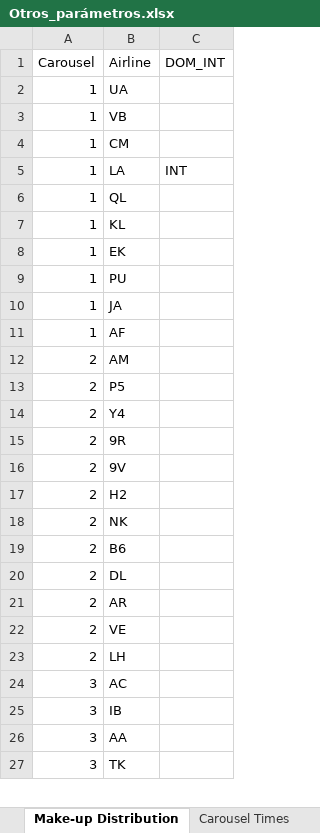
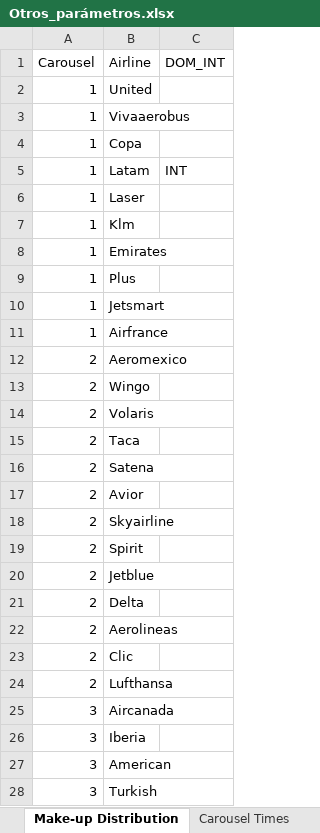
Before and after one commit to AGOLU20032003/bhs_beta_azure_local, an Excel workbook: Otros_parámetros.xlsx, sheet Make-up Distribution, drawn as a sheet; only a part is shown; values as stored, in another font and other column widths than the file's, no borders; addresses are those after the commit; the diff covers the shown part only; the diff names each change by its address in the sheet, - before the commit and + after, or states it on an @@ line.

```diff
--- a/Otros_parámetros.xlsx (sheet Make-up Distribution)
+++ b/Otros_parámetros.xlsx (sheet Make-up Distribution)
-B2 (Airline): UA
+B2 (Airline): United
-B3 (Airline): VB
+B3 (Airline): Vivaaerobus
-B4 (Airline): CM
+B4 (Airline): Copa
-B5 (Airline): LA
+B5 (Airline): Latam
-B6 (Airline): QL
+B6 (Airline): Laser
-B7 (Airline): KL
+B7 (Airline): Klm
-B8 (Airline): EK
+B8 (Airline): Emirates
-B9 (Airline): PU
+B9 (Airline): Plus
-B10 (Airline): JA
+B10 (Airline): Jetsmart
-B11 (Airline): AF
+B11 (Airline): Airfrance
-B12 (Airline): AM
+B12 (Airline): Aeromexico
-B13 (Airline): P5
+B13 (Airline): Wingo
-B14 (Airline): Y4
+B14 (Airline): Volaris
-B15 (Airline): 9R
+B15 (Airline): Taca
-B16 (Airline): 9V
+B16 (Airline): Satena
-B17 (Airline): H2
+B17 (Airline): Avior
-B18 (Airline): NK
+B18 (Airline): Skyairline
-B19 (Airline): B6
+B19 (Airline): Spirit
+row 20: 2 | Jetblue
-B21 (Airline): DL
+B21 (Airline): Delta
-B22 (Airline): AR
+B22 (Airline): Aerolineas
-B23 (Airline): VE
+B23 (Airline): Clic
-B24 (Airline): LH
+B24 (Airline): Lufthansa
-B25 (Airline): AC
+B25 (Airline): Aircanada
-B26 (Airline): IB
+B26 (Airline): Iberia
-B27 (Airline): AA
+B27 (Airline): American
-B28 (Airline): TK
+B28 (Airline): Turkish
```
Also changed, not shown: 10 edited cells elsewhere in this sheet, sheet Check-in Distribution, sheet Automatic EBS, sheet Carousel Times, 54 other files.
